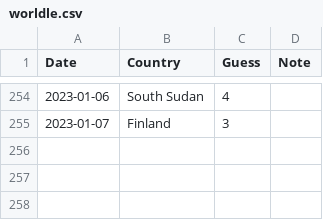
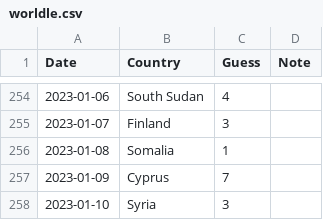
Before and after one commit to spkaluzny/mydata, a CSV file: data/worldle.csv, drawn as a sheet; only a part is shown, gaps mark what is left out; the diff names each change by its address in the sheet, - before the commit and + after, or states it on an @@ line.

```diff
--- a/data/worldle.csv
+++ b/data/worldle.csv
+row 256: 2023-01-08 | Somalia | 1
+row 257: 2023-01-09 | Cyprus | 7
+row 258: 2023-01-10 | Syria | 3
```
Also changed, not shown: 1 other file.
